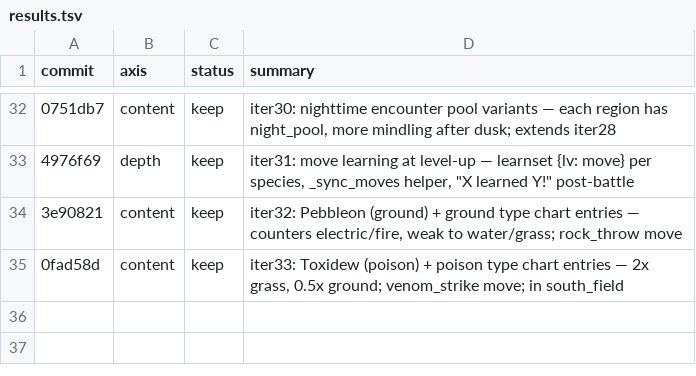
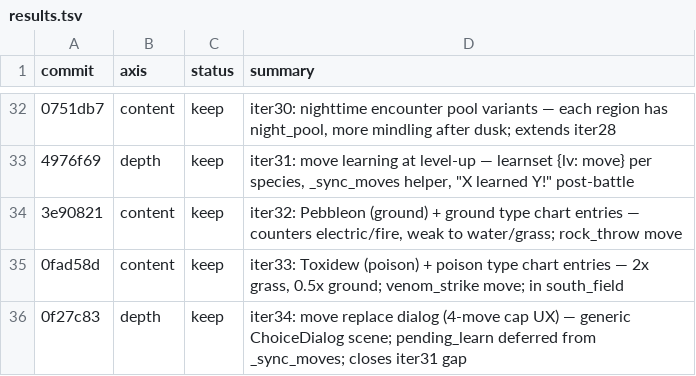
Before and after one commit to ryansoq/agent-sprite-forge, a TSV file: examples/pikachu-godot/results.tsv, drawn as a sheet; only a part is shown, gaps mark what is left out; the diff names each change by its address in the sheet, - before the commit and + after, or states it on an @@ line.

```diff
--- a/examples/pikachu-godot/results.tsv
+++ b/examples/pikachu-godot/results.tsv
+row 36: 0f27c83 | depth | keep | iter34: move replace dialog (4-move cap UX) — generic ChoiceDialog scene; pending_learn deferred from _sync_moves; closes iter31 gap
```
